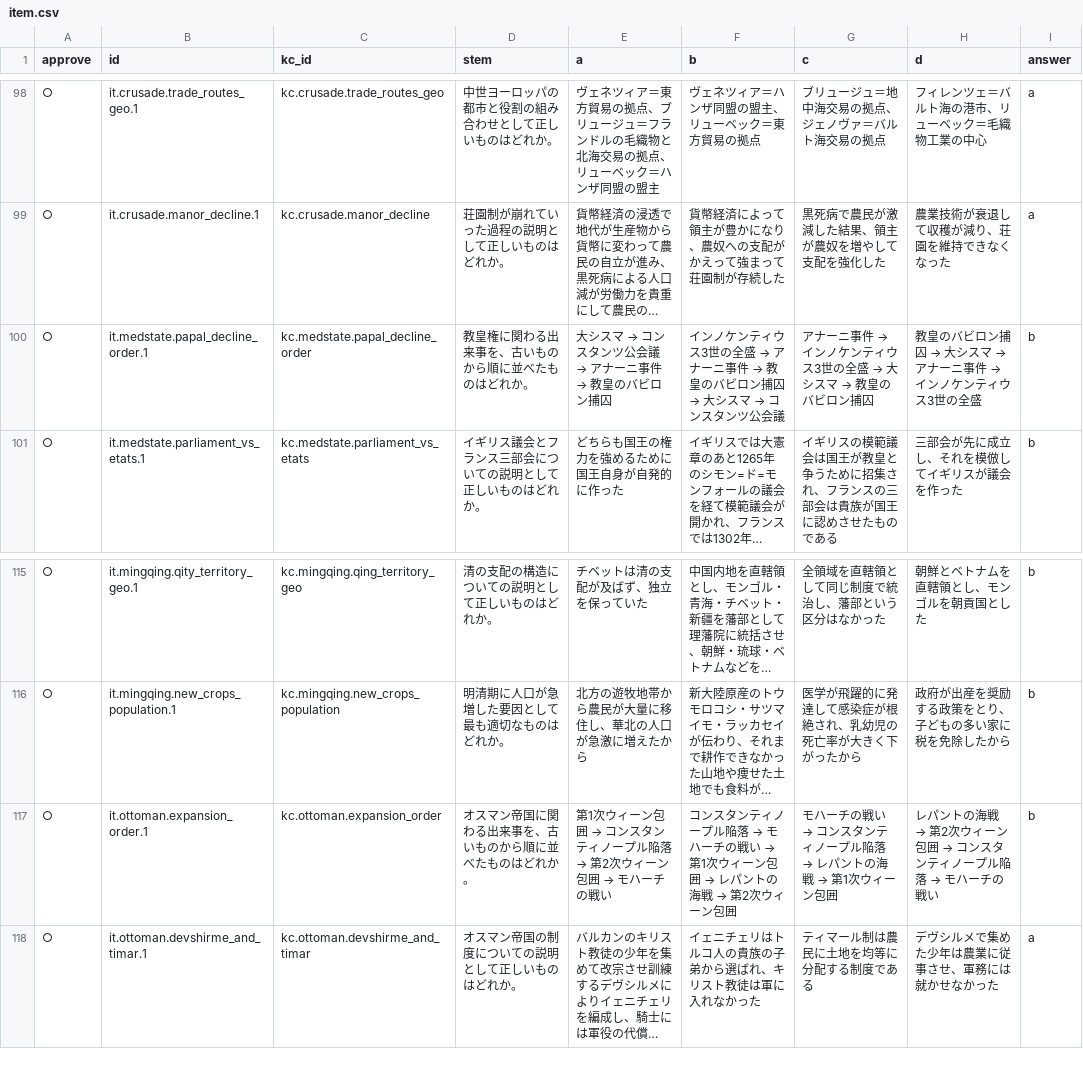
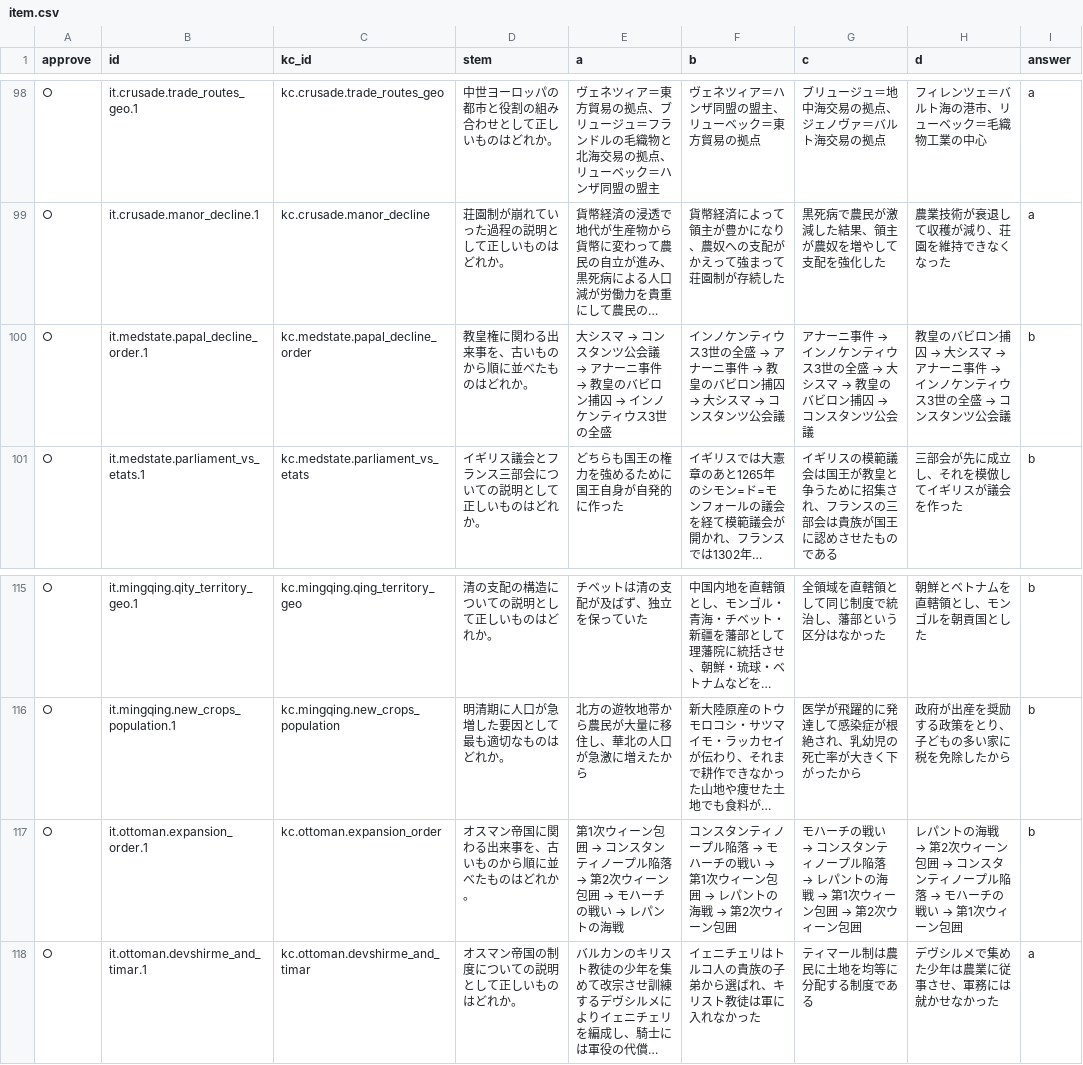
Before and after one commit to carlos0768/HISTORIA, a CSV file: seed/item.csv, drawn as a sheet; only a part is shown, gaps mark what is left out; long unchanged cells end in …; the diff names each change by its address in the sheet, - before the commit and + after, or states it on an @@ line.

```diff
--- a/seed/item.csv
+++ b/seed/item.csv
@@ E100 (a): …ロン捕囚 → …ロン捕囚 → インノケンティウス3世の全盛 @@
@@ G100 (c): …ロン捕囚 → …ロン捕囚 → コンスタンツ公会議 @@
@@ H100 (d): …世の全盛 → …世の全盛 → コンスタンツ公会議 @@
@@ E117 (a): …チの戦い → …チの戦い → レパントの海戦 @@
@@ G117 (c): …ーン包囲 → …ーン包囲 → 第2次ウィーン包囲 @@
@@ H117 (d): …チの戦い → …チの戦い → 第1次ウィーン包囲 @@
```
Also changed, not shown: 3 other files.
